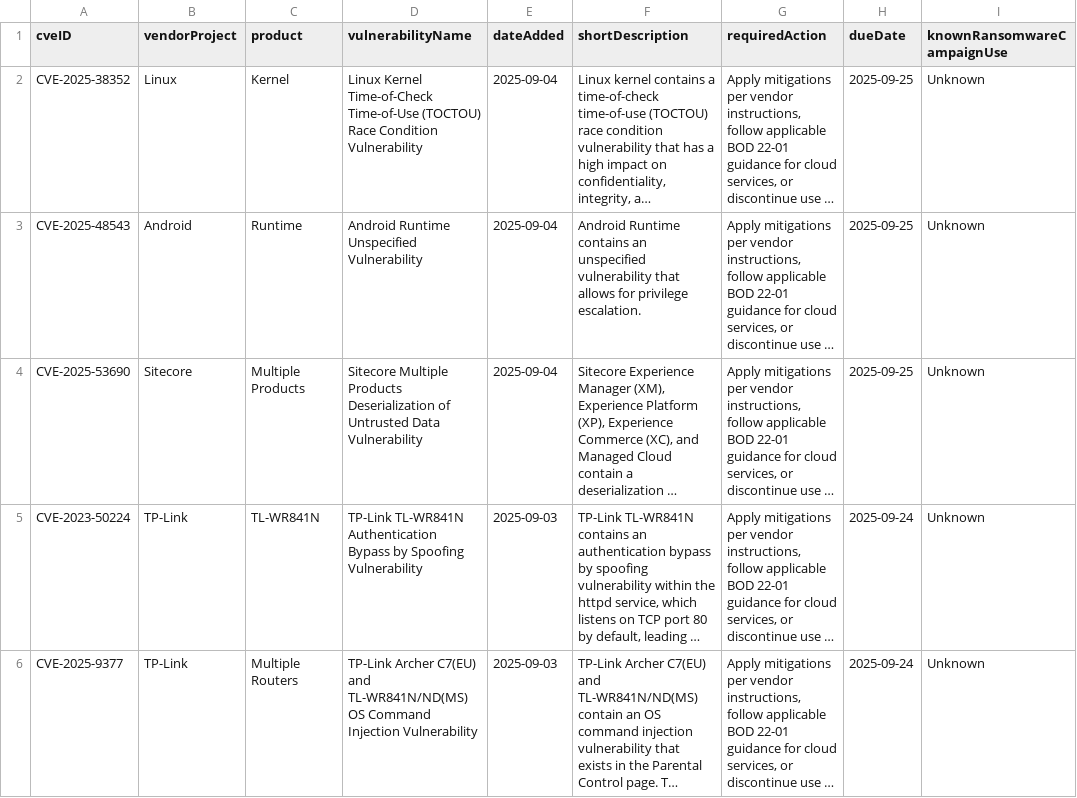
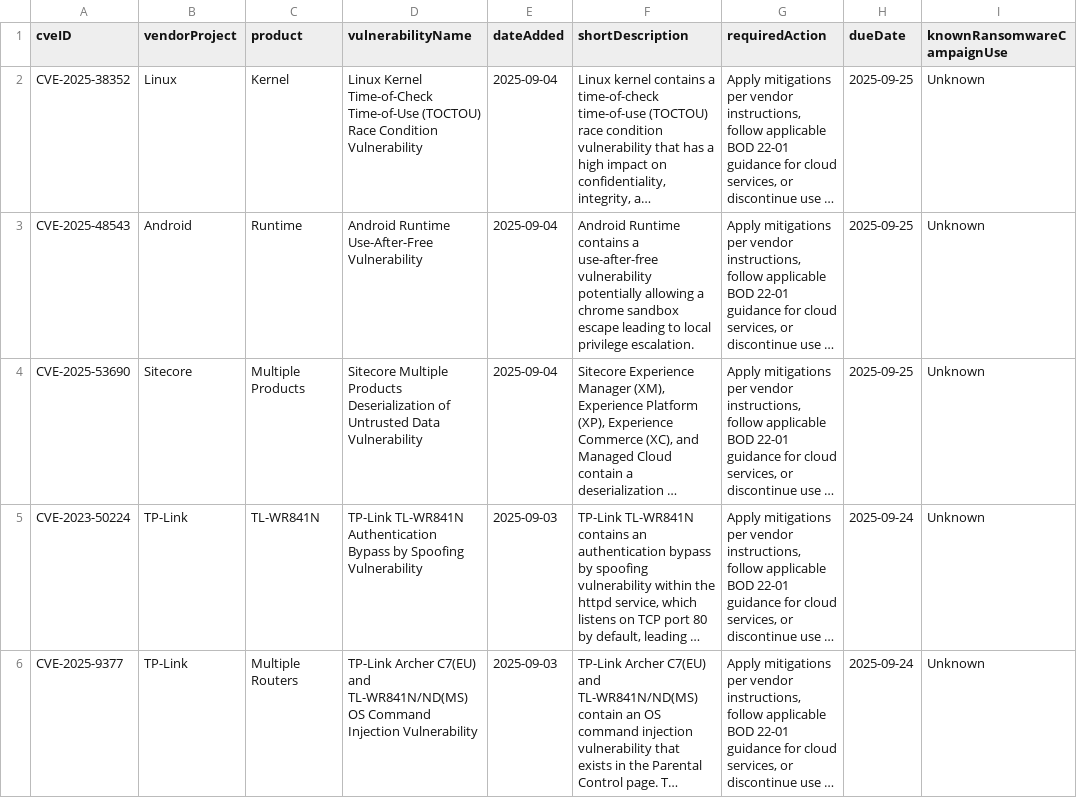
Before and after one commit to rare-candies/kev-data, a CSV file: known_exploited_vulnerabilities.csv, drawn as a sheet; only a part is shown; long unchanged cells end in …; the diff names each change by its address in the sheet, - before the commit and + after, or states it on an @@ line.

```diff
--- a/known_exploited_vulnerabilities.csv
+++ b/known_exploited_vulnerabilities.csv
-D3 (vulnerabilityName): Android Runtime Unspecified Vulnerability
+D3 (vulnerabilityName): Android Runtime Use-After-Free Vulnerability
-F3 (shortDescription): …Runtime contains an unspecified vulnerability that allows for privilege escalation.
+F3 (shortDescription): …Runtime contains a use-after-free vulnerability potentially allowing a chrome sandbox escape leading to local privilege escalation.
```
Also changed, not shown: 1 other file.
